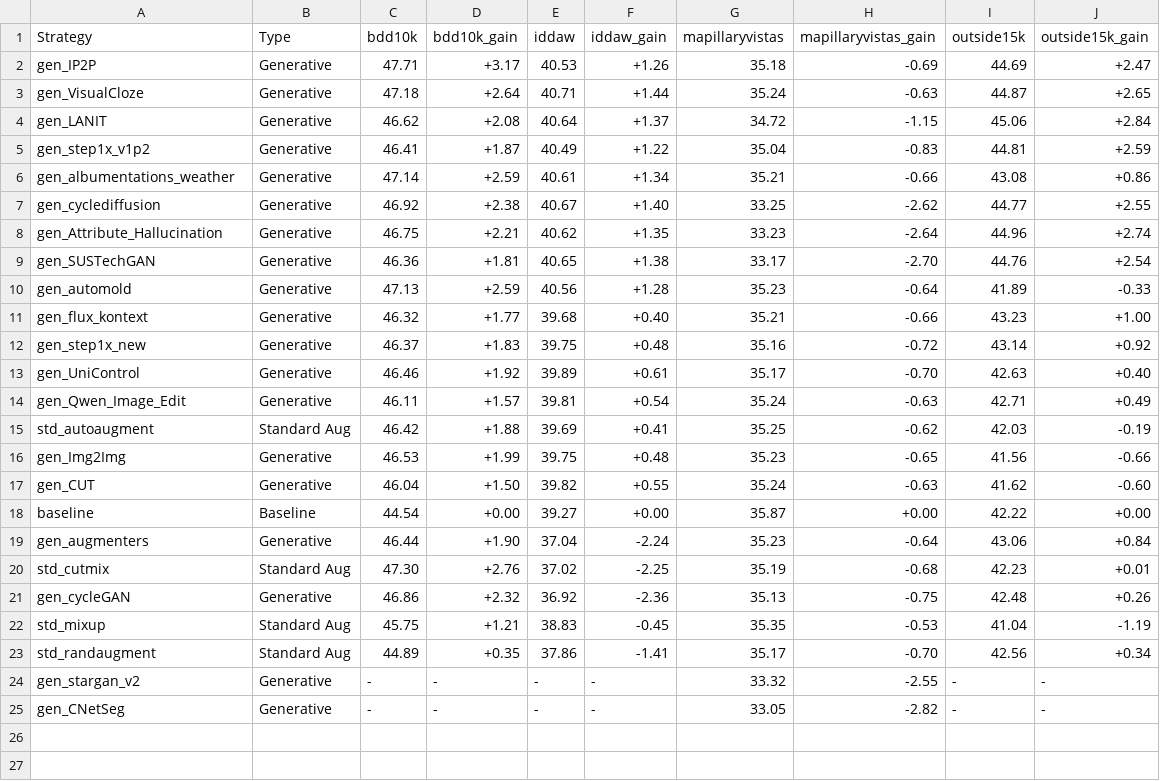
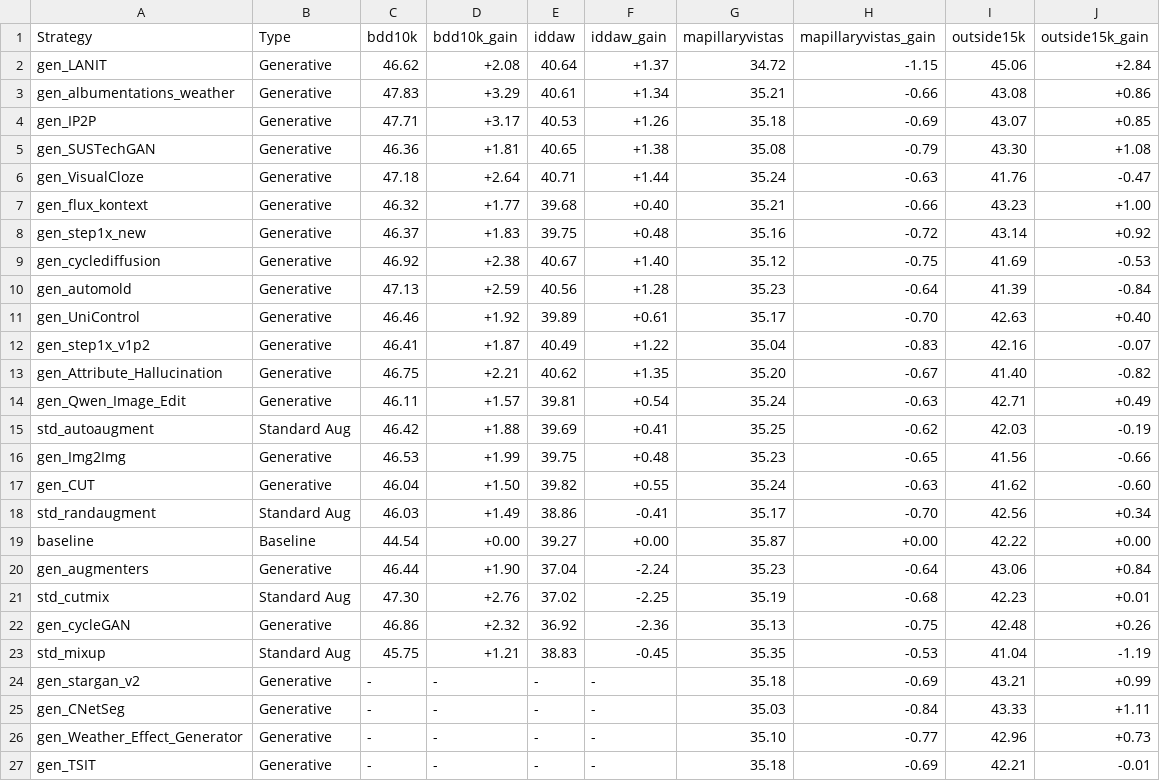
Before and after one commit to carhartt21/PROVE, a CSV file: result_figures/leaderboard/breakdowns/per_dataset_breakdown_stage2.csv, drawn as a sheet.

```diff
--- a/result_figures/leaderboard/breakdowns/per_dataset_breakdown_stage2.csv
+++ b/result_figures/leaderboard/breakdowns/per_dataset_breakdown_stage2.csv
@@ -1,14 +1,14 @@
 Strategy,Type,bdd10k,bdd10k_gain,iddaw,iddaw_gain,mapillaryvistas,mapillaryvistas_gain,outside15k,outside15k_gain
-gen_IP2P,Generative,47.71,+3.17,40.53,+1.26,35.18,-0.69,44.69,+2.47
-gen_VisualCloze,Generative,47.18,+2.64,40.71,+1.44,35.24,-0.63,44.87,+2.65
 gen_LANIT,Generative,46.62,+2.08,40.64,+1.37,34.72,-1.15,45.06,+2.84
-gen_step1x_v1p2,Generative,46.41,+1.87,40.49,+1.22,35.04,-0.83,44.81,+2.59
-gen_albumentations_weather,Generative,47.14,+2.59,40.61,+1.34,35.21,-0.66,43.08,+0.86
-gen_cyclediffusion,Generative,46.92,+2.38,40.67,+1.40,33.25,-2.62,44.77,+2.55
-gen_Attribute_Hallucination,Generative,46.75,+2.21,40.62,+1.35,33.23,-2.64,44.96,+2.74
-gen_SUSTechGAN,Generative,46.36,+1.81,40.65,+1.38,33.17,-2.70,44.76,+2.54
-gen_automold,Generative,47.13,+2.59,40.56,+1.28,35.23,-0.64,41.89,-0.33
+gen_albumentations_weather,Generative,47.83,+3.29,40.61,+1.34,35.21,-0.66,43.08,+0.86
+gen_IP2P,Generative,47.71,+3.17,40.53,+1.26,35.18,-0.69,43.07,+0.85
+gen_SUSTechGAN,Generative,46.36,+1.81,40.65,+1.38,35.08,-0.79,43.30,+1.08
+gen_VisualCloze,Generative,47.18,+2.64,40.71,+1.44,35.24,-0.63,41.76,-0.47
 gen_flux_kontext,Generative,46.32,+1.77,39.68,+0.40,35.21,-0.66,43.23,+1.00
 gen_step1x_new,Generative,46.37,+1.83,39.75,+0.48,35.16,-0.72,43.14,+0.92
+gen_cyclediffusion,Generative,46.92,+2.38,40.67,+1.40,35.12,-0.75,41.69,-0.53
+gen_automold,Generative,47.13,+2.59,40.56,+1.28,35.23,-0.64,41.39,-0.84
 gen_UniControl,Generative,46.46,+1.92,39.89,+0.61,35.17,-0.70,42.63,+0.40
+gen_step1x_v1p2,Generative,46.41,+1.87,40.49,+1.22,35.04,-0.83,42.16,-0.07
+gen_Attribute_Hallucination,Generative,46.75,+2.21,40.62,+1.35,35.20,-0.67,41.40,-0.82
 gen_Qwen_Image_Edit,Generative,46.11,+1.57,39.81,+0.54,35.24,-0.63,42.71,+0.49
@@ -17,2 +17,3 @@ gen_Img2Img,Generative,46.53,+1.99,39.75,+0.48,35.23,-0.65,41.56,-0.66
 gen_CUT,Generative,46.04,+1.50,39.82,+0.55,35.24,-0.63,41.62,-0.60
+std_randaugment,Standard Aug,46.03,+1.49,38.86,-0.41,35.17,-0.70,42.56,+0.34
 baseline,Baseline,44.54,+0.00,39.27,+0.00,35.87,+0.00,42.22,+0.00
@@ -22,4 +23,5 @@ gen_cycleGAN,Generative,46.86,+2.32,36.92,-2.36,35.13,-0.75,42.48,+0.26
 std_mixup,Standard Aug,45.75,+1.21,38.83,-0.45,35.35,-0.53,41.04,-1.19
-std_randaugment,Standard Aug,44.89,+0.35,37.86,-1.41,35.17,-0.70,42.56,+0.34
-gen_stargan_v2,Generative,-,-,-,-,33.32,-2.55,-,-
-gen_CNetSeg,Generative,-,-,-,-,33.05,-2.82,-,-
+gen_stargan_v2,Generative,-,-,-,-,35.18,-0.69,43.21,+0.99
+gen_CNetSeg,Generative,-,-,-,-,35.03,-0.84,43.33,+1.11
+gen_Weather_Effect_Generator,Generative,-,-,-,-,35.10,-0.77,42.96,+0.73
+gen_TSIT,Generative,-,-,-,-,35.18,-0.69,42.21,-0.01
```
Also changed, not shown: downstream_results_cityscapes_gen.csv, result_figures/leaderboard/breakdowns/per_domain_breakdown_stage2.csv, 23 other files.
